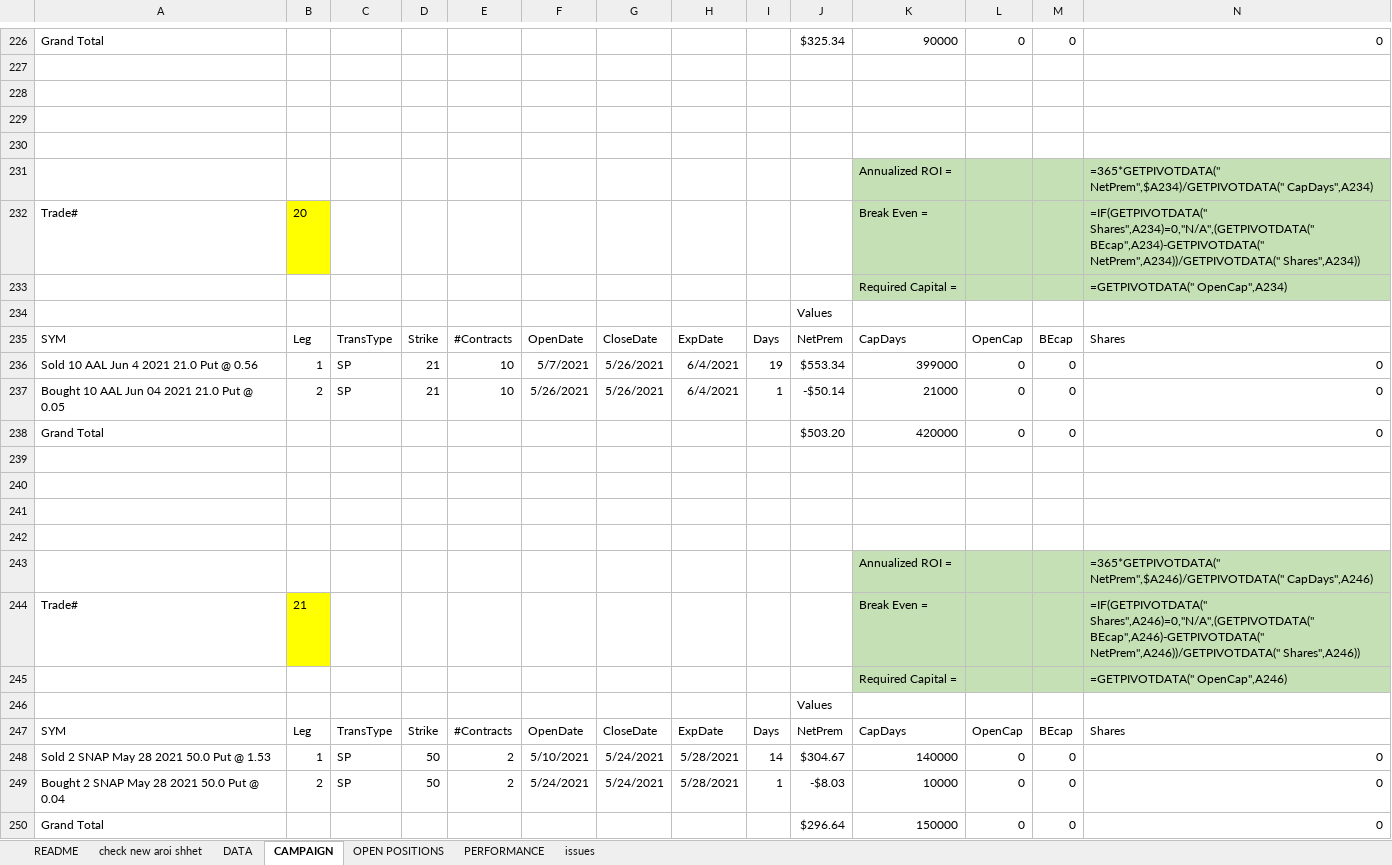
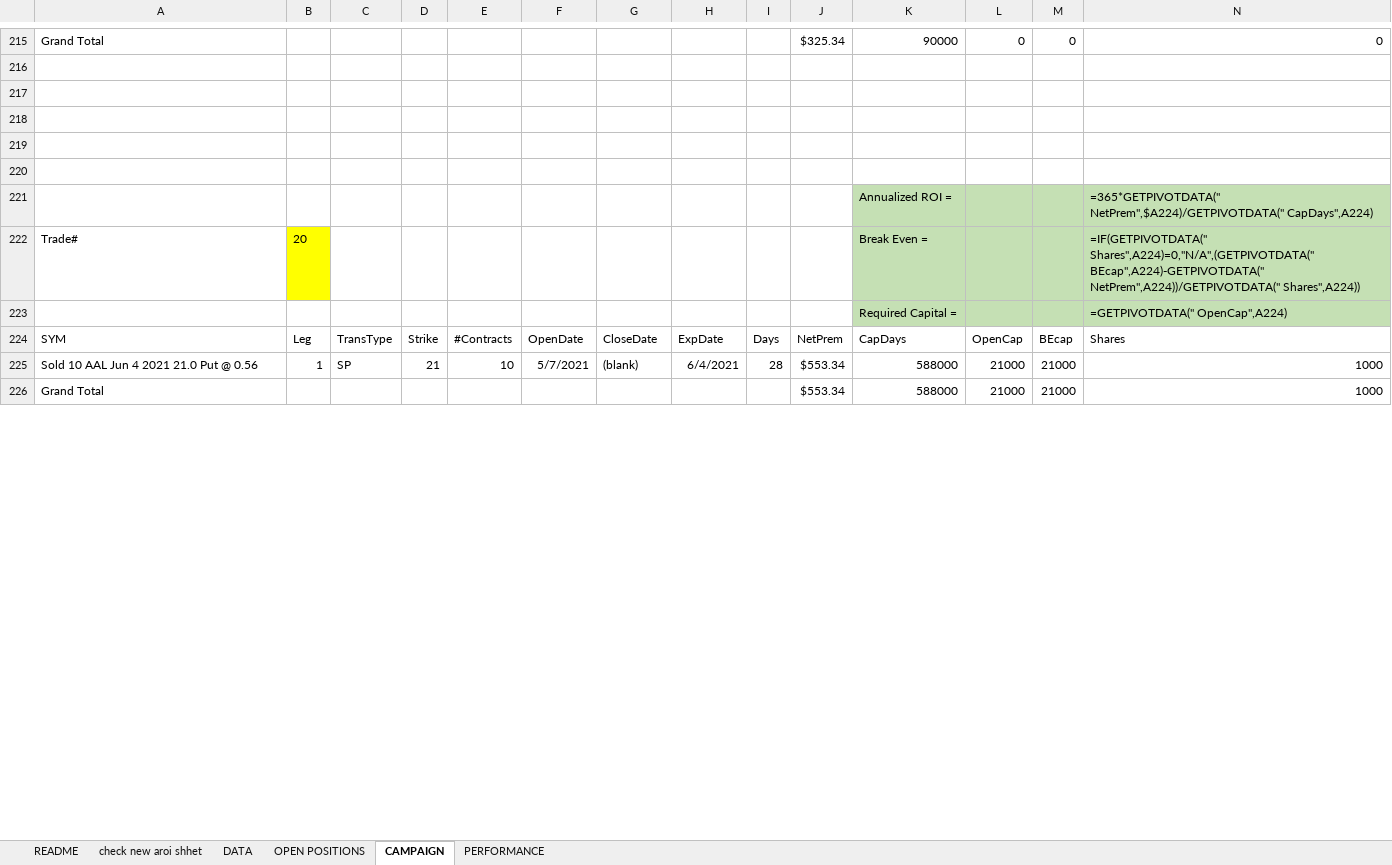
Before and after one commit to kjustin2/tradeManager, an Excel workbook: testNew.xlsx, sheet CAMPAIGN, drawn as a sheet; only a part is shown, gaps mark what is left out; values as stored, in another font and other column widths than the file's, no borders; formulas without a stored value are shown as written; removed rows and columns are numbered as before the commit, all else as after; rows hold the shown columns only; the diff covers the shown part only; the diff names each change by its address in the sheet, - before the commit and + after, or states it on an @@ line.

```diff
--- a/testNew.xlsx (sheet CAMPAIGN)
+++ b/testNew.xlsx (sheet CAMPAIGN)
-sheet tab: issues
@@ sheet tab order changed: README | check new aroi shhet | DATA | OPEN POSITIONS | CAMPAIGN | PERFORMANCE @@
+row 220: (empty)
-N221: =365*GETPIVOTDATA(" NetPrem",$A234)/GETPIVOTDATA(" CapDays",A234)
+N221: =365*GETPIVOTDATA(" NetPrem",$A224)/GETPIVOTDATA(" CapDays",A224)
-N222: =IF(GETPIVOTDATA(" Shares",A234)=0,"N/A",(GETPIVOTDATA(" BEcap",A234)-GETPIVOTDATA(" NetPrem",A234))/GETPIVOTDATA(" Shares",A234))
+N222: =IF(GETPIVOTDATA(" Shares",A224)=0,"N/A",(GETPIVOTDATA(" BEcap",A224)-GETPIVOTDATA(" NetPrem",A224))/GETPIVOTDATA(" Shares",A224))
-N223: =GETPIVOTDATA(" OpenCap",A234)
+N223: =GETPIVOTDATA(" OpenCap",A224)
-row 234:  |  |  |  |  |  |  |  |  | Values
-G225: 5/26/2021
+G225: (blank)
-I225: 19
+I225: 28
-K225: 399000
+K225: 588000
-L225: 0
+L225: 21000
-M225: 0
+M225: 21000
-N225: 0
+N225: 1000
-row 237: Bought 10 AAL Jun 04 2021 21.0 Put @ 0.05 | 2 | SP | 21 | 10 | 5/26/2021 | 5/26/2021 | 6/4/2021 | 1 | -$50.14 | 21000 | 0 | 0 | 0
-row 238: Grand Total |  |  |  |  |  |  |  |  | $503.20 | 420000 | 0 | 0 | 0
-row 226: (empty)
+row 226: Grand Total |  |  |  |  |  |  |  |  | $553.34 | 588000 | 21000 | 21000 | 1000
-row 240: (empty)
-row 241: (empty)
-row 242: (empty)
-row 243:  |  |  |  |  |  |  |  |  |  | Annualized ROI = |  |  | =365*GETPIVOTDATA(" NetPrem",$A246)/GETPIVOTDATA(" CapDays",A246)
-row 244: Trade# | 21 |  |  |  |  |  |  |  |  | Break Even = |  |  | =IF(GETPIVOTDATA(" Shares",A246)=0,"N/A",(GETPIVOTDATA(" BEcap",A246)-GETPIVOTDATA(" NetPrem",A246))/GETPIVOTDATA(" Shares",A246))
-row 245:  |  |  |  |  |  |  |  |  |  | Required Capital = |  |  | =GETPIVOTDATA(" OpenCap",A246)
-row 246:  |  |  |  |  |  |  |  |  | Values
@@ row 247 moved to row 201: SYM @@
-row 248: Sold 2 SNAP May 28 2021 50.0 Put @ 1.53 | 1 | SP | 50 | 2 | 5/10/2021 | 5/24/2021 | 5/28/2021 | 14 | $304.67 | 140000 | 0 | 0 | 0
-row 249: Bought 2 SNAP May 28 2021 50.0 Put @ 0.04 | 2 | SP | 50 | 2 | 5/24/2021 | 5/24/2021 | 5/28/2021 | 1 | -$8.03 | 10000 | 0 | 0 | 0
-row 250: Grand Total |  |  |  |  |  |  |  |  | $296.64 | 150000 | 0 | 0 | 0
```
Also changed, not shown: 35 added rows, 306 removed rows, 3 moved rows, 119 edited cells and cell formats elsewhere in this sheet, sheet DATA, sheet check new aroi shhet, sheet OPEN POSITIONS, sheet PERFORMANCE, 8 other files.
